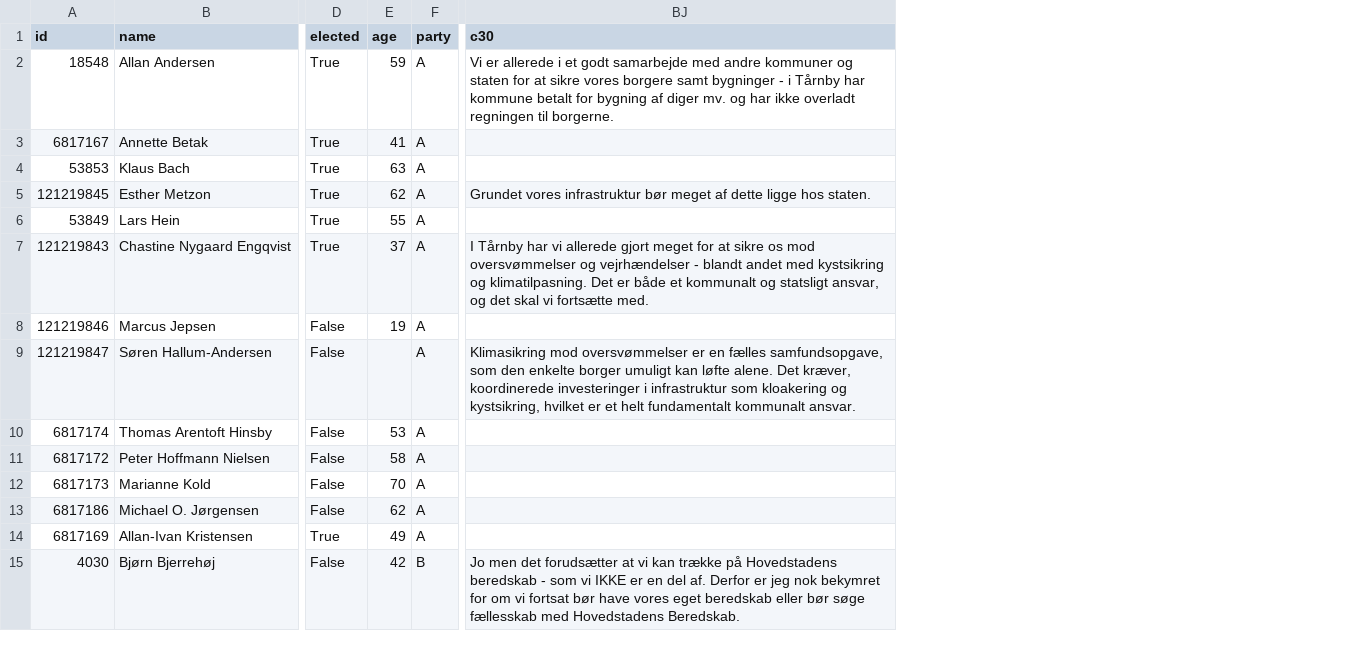
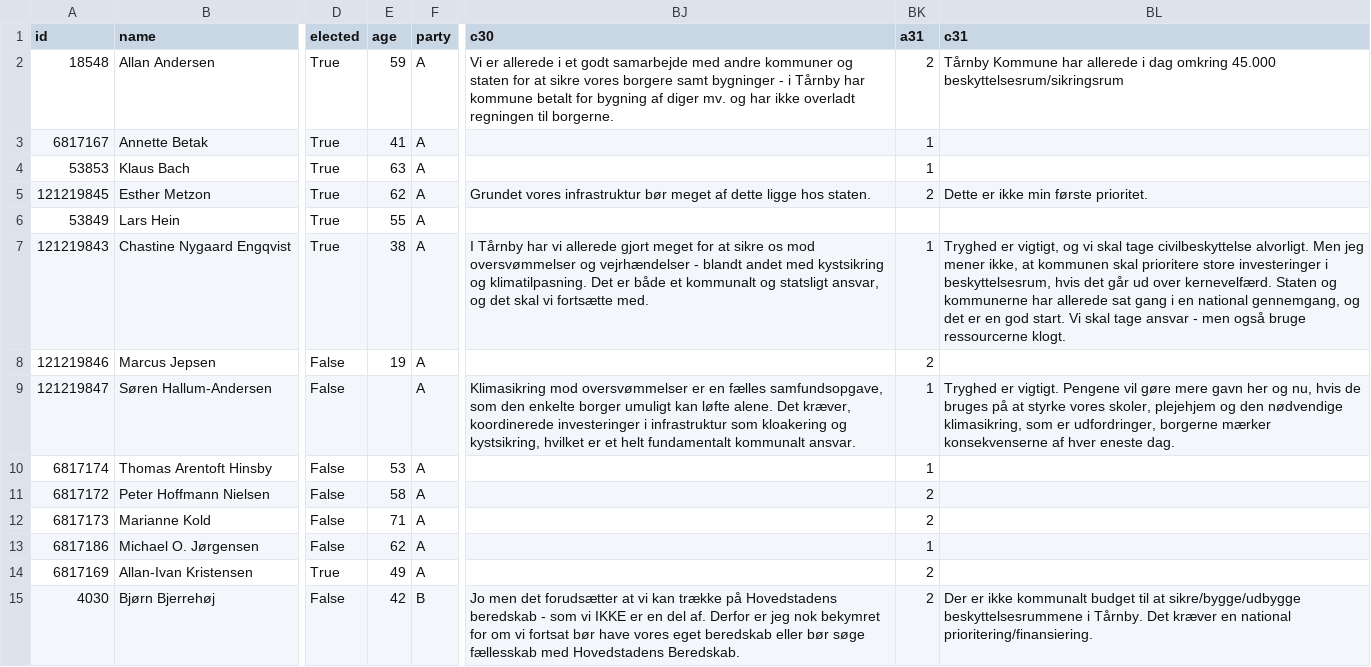
Before and after one commit to SamiaWahib/SIM-PUK, a CSV file: data/taarnby.csv, drawn as a sheet; only a part is shown, gaps mark what is left out; the diff names each change by its address in the sheet, - before the commit and + after, or states it on an @@ line.

```diff
--- a/data/taarnby.csv
+++ b/data/taarnby.csv
+column BK (a31), rows 2-15: 2 | 1 | 1 | 2 |  | 1 | 2 | 1 | 1 | 2 | 2 | 1 | 2 | 2
+column BL (c31), rows 2-15: Tårnby Kommune har allerede i dag omkring 45.000 beskyttelsesrum/sikringsrum |  |  | Dette er ikke min første prioritet. |  | Tryghed er vigtigt, og vi skal tage civilbeskyttelse alvorligt. Men jeg mener ikke, at kommunen skal prioritere store investeringer i beskyttelsesrum, hvis det går ud over kernevelfærd. Staten og kommunerne har allerede sat gang i en national gennemgang, og det er en god start. Vi skal tage ansvar - men også bruge ressourcerne klogt. |  | Tryghed er vigtigt. Pengene vil gøre mere gavn her og nu, hvis de bruges på at styrke vores skoler, plejehjem og den nødvendige klimasikring, som er udfordringer, borgerne mærker konsekvenserne af hver eneste dag. |  |  |  |  |  | Der er ikke kommunalt budget til at sikre/bygge/udbygge beskyttelsesrummene i Tårnby. Det kræver en national prioritering/finansiering.
-E7 (age): 37
+E7 (age): 38
-E12 (age): 70
+E12 (age): 71
```
Also changed, not shown: data/dragoer.csv, data/glostrup.csv, 17 other files.
